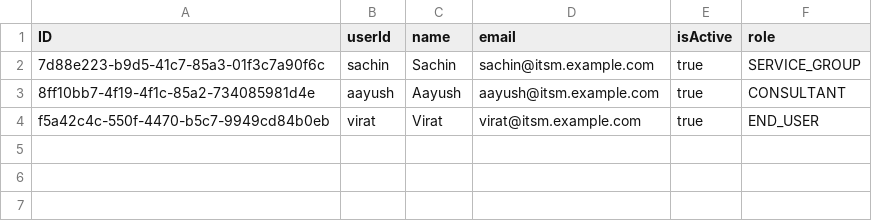
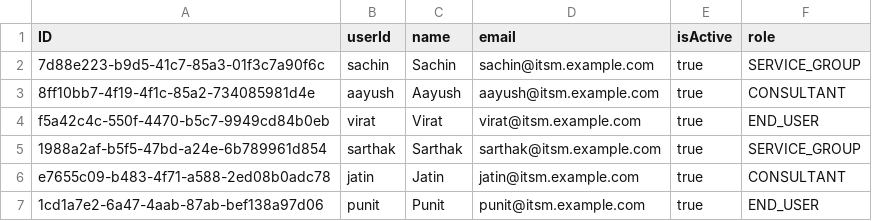
Before and after one commit to aayushporwal-ccentrik/ccentrik_itsm_team_project, a CSV file: db/data/itsm.master-User.csv, drawn as a sheet; the diff names each change by its address in the sheet, - before the commit and + after, or states it on an @@ line.

```diff
--- a/db/data/itsm.master-User.csv
+++ b/db/data/itsm.master-User.csv
+row 5: 1988a2af-b5f5-47bd-a24e-6b789961d854 | sarthak | Sarthak | sarthak@itsm.example.com | true | SERVICE_GROUP
+row 6: e7655c09-b483-4f71-a588-2ed08b0adc78 | jatin | Jatin | jatin@itsm.example.com | true | CONSULTANT
+row 7: 1cd1a7e2-6a47-4aab-87ab-bef138a97d06 | punit | Punit | punit@itsm.example.com | true | END_USER
```
Also changed, not shown: 8 other files.
